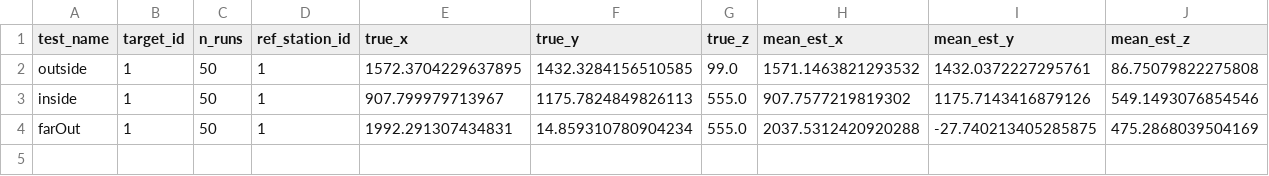
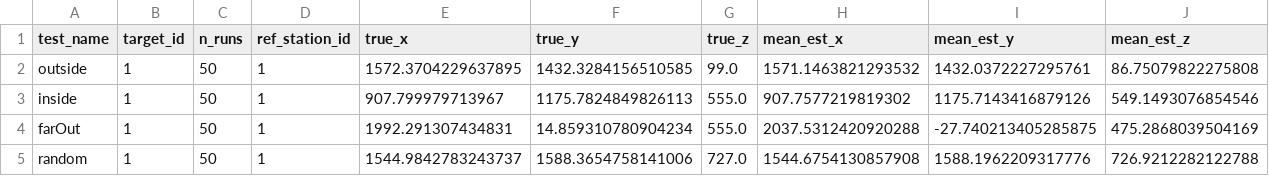
Before and after one commit to 248217/multilateration_app, a CSV file: stats.csv, drawn as a sheet; only a part is shown; rows hold the shown columns only; the diff names each change by its address in the sheet, - before the commit and + after, or states it on an @@ line.

```diff
--- a/stats.csv
+++ b/stats.csv
+row 5: random | 1 | 50 | 1 | 1544.9842783243737 | 1588.3654758141006 | 727.0 | 1544.6754130857908 | 1588.1962209317776 | 726.9212282122788
```
Also changed, not shown: 1 other file.
